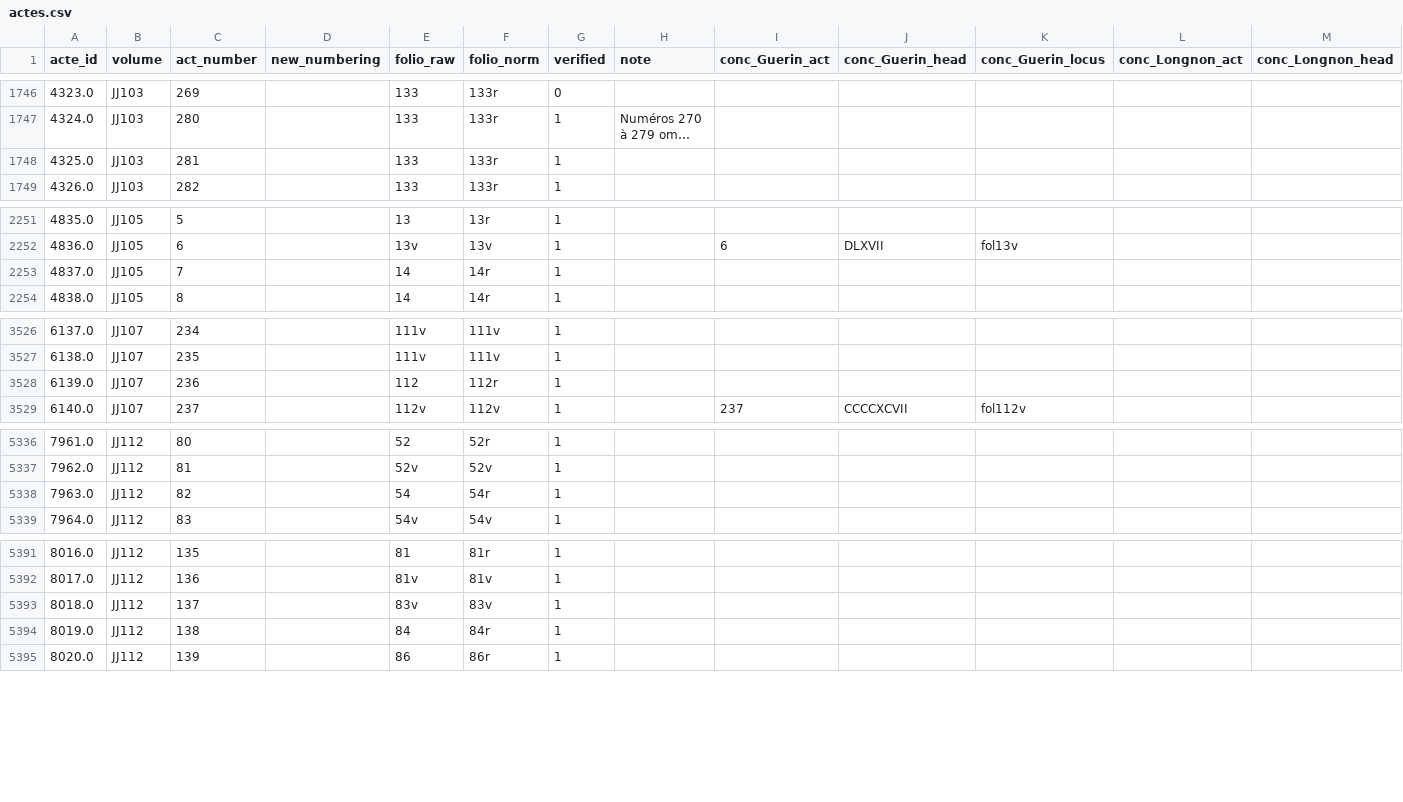
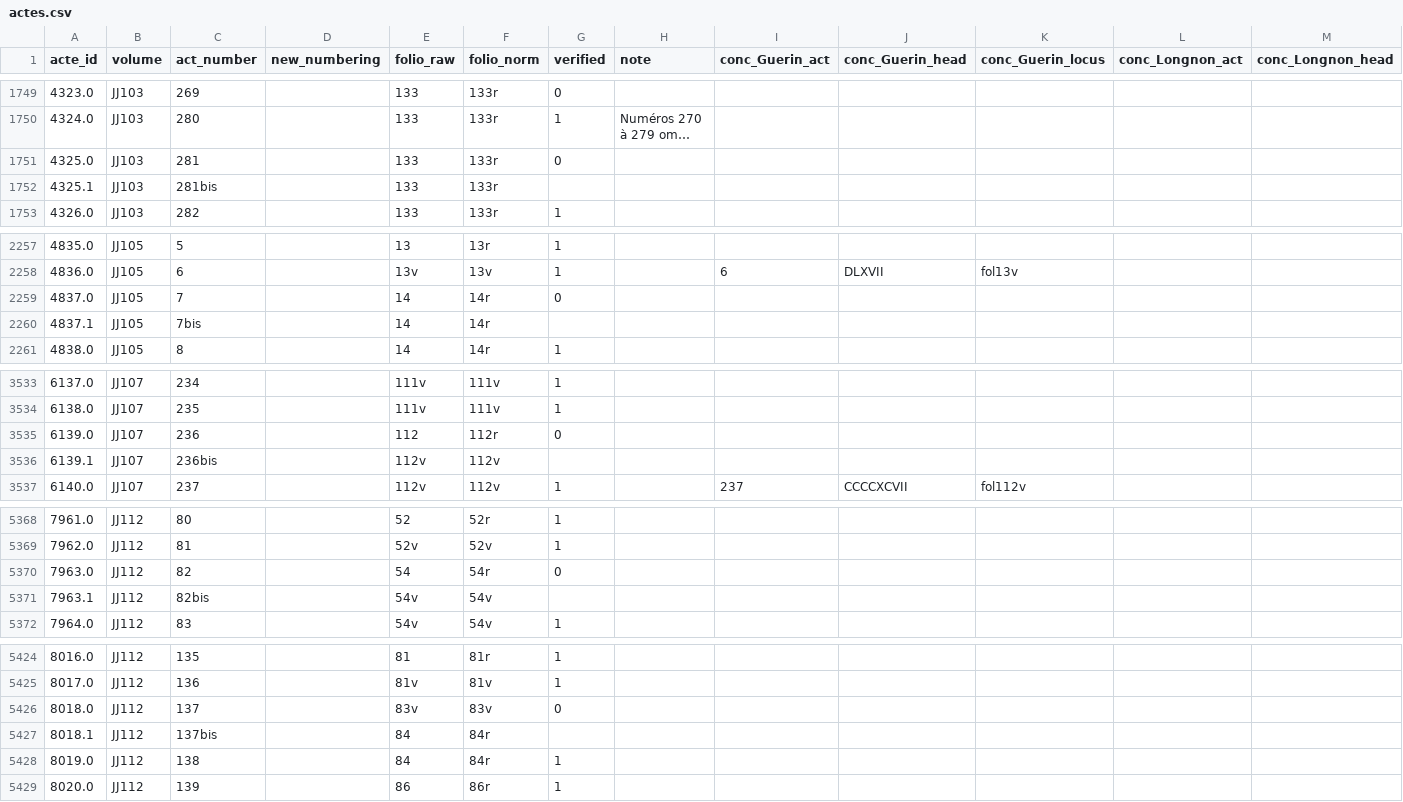
Before and after one commit to oriflamms/himanis, a CSV file: Acts/src_ipynb/JJ100-JJ118/output/actes.csv, drawn as a sheet; only a part is shown, gaps mark what is left out; long unchanged cells end in …; addresses are those after the commit; rows hold the shown columns only; the diff covers the shown part only; the diff names each change by its address in the sheet, - before the commit and + after, or states it on an @@ line.

```diff
--- a/Acts/src_ipynb/JJ100-JJ118/output/actes.csv
+++ b/Acts/src_ipynb/JJ100-JJ118/output/actes.csv
-G1751 (verified): 1
+G1751 (verified): 0
+row 1752: 4325.1 | JJ103 | 281bis |  | 133 | 133r
-G2259 (verified): 1
+G2259 (verified): 0
+row 2260: 4837.1 | JJ105 | 7bis |  | 14 | 14r
-G3535 (verified): 1
+G3535 (verified): 0
+row 3536: 6139.1 | JJ107 | 236bis |  | 112v | 112v
-G5370 (verified): 1
+G5370 (verified): 0
+row 5371: 7963.1 | JJ112 | 82bis |  | 54v | 54v
-G5426 (verified): 1
+G5426 (verified): 0
+row 5427: 8018.1 | JJ112 | 137bis |  | 84 | 84r
```
Also changed, not shown: 29 added rows and 11 edited cells elsewhere in this file, Acts/src_ipynb/JJ119-JJ132/output/actes.csv, Acts/src_ipynb/JJ119-JJ132/output/actes_images_zones.csv, 13 other files.
